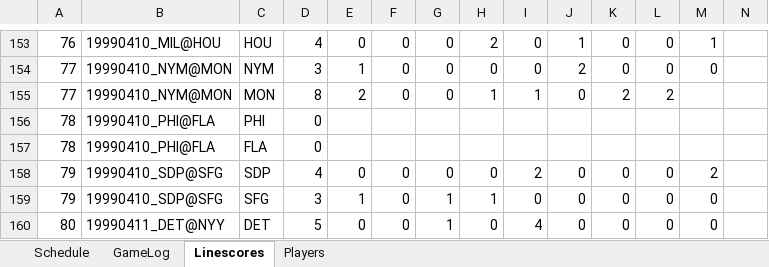
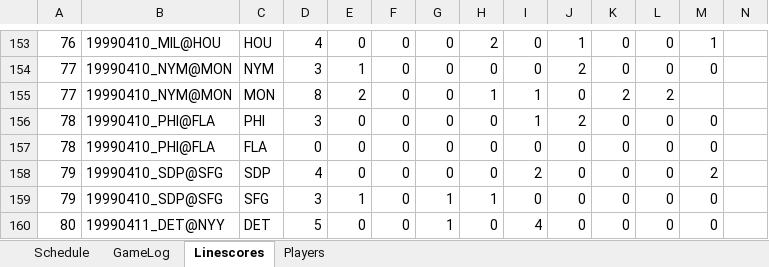
Before and after one commit to jrg06009/JGSOM, an Excel workbook: data/1999 Replay.xlsx, sheet Linescores, drawn as a sheet; only a part is shown, gaps mark what is left out; values as stored, in another font and other column widths than the file's, no borders; removed rows and columns are numbered as before the commit, all else as after; rows hold the shown columns only; the diff names each change by its address in the sheet, - before the commit and + after, or states it on an @@ line.

```diff
--- a/data/1999 Replay.xlsx (sheet Linescores)
+++ b/data/1999 Replay.xlsx (sheet Linescores)
-row 156: 78 | 19990410_PHI@FLA | PHI | 0
+row 156: 78 | 19990410_PHI@FLA | PHI | 3 | 0 | 0 | 0 | 0 | 1 | 2 | 0 | 0 | 0
-E157: (empty)
+E157: 0
-F157: (empty)
+F157: 0
-G157: (empty)
+G157: 0
-H157: (empty)
+H157: 0
-I157: (empty)
+I157: 0
-J157: (empty)
+J157: 0
-K157: (empty)
+K157: 0
-L157: (empty)
+L157: 0
-M157: (empty)
+M157: 0
```
Also changed, not shown: sheet GameLog, sheet Schedule.
